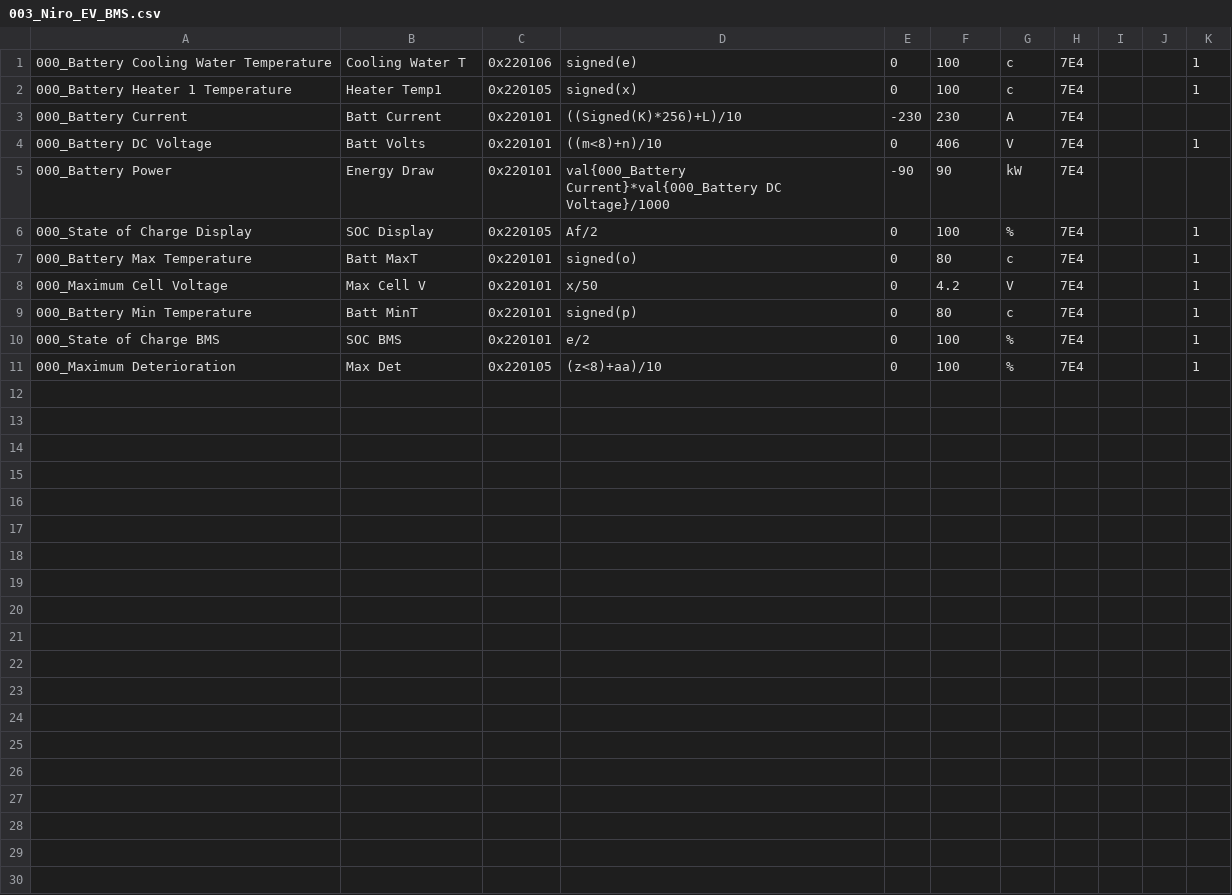
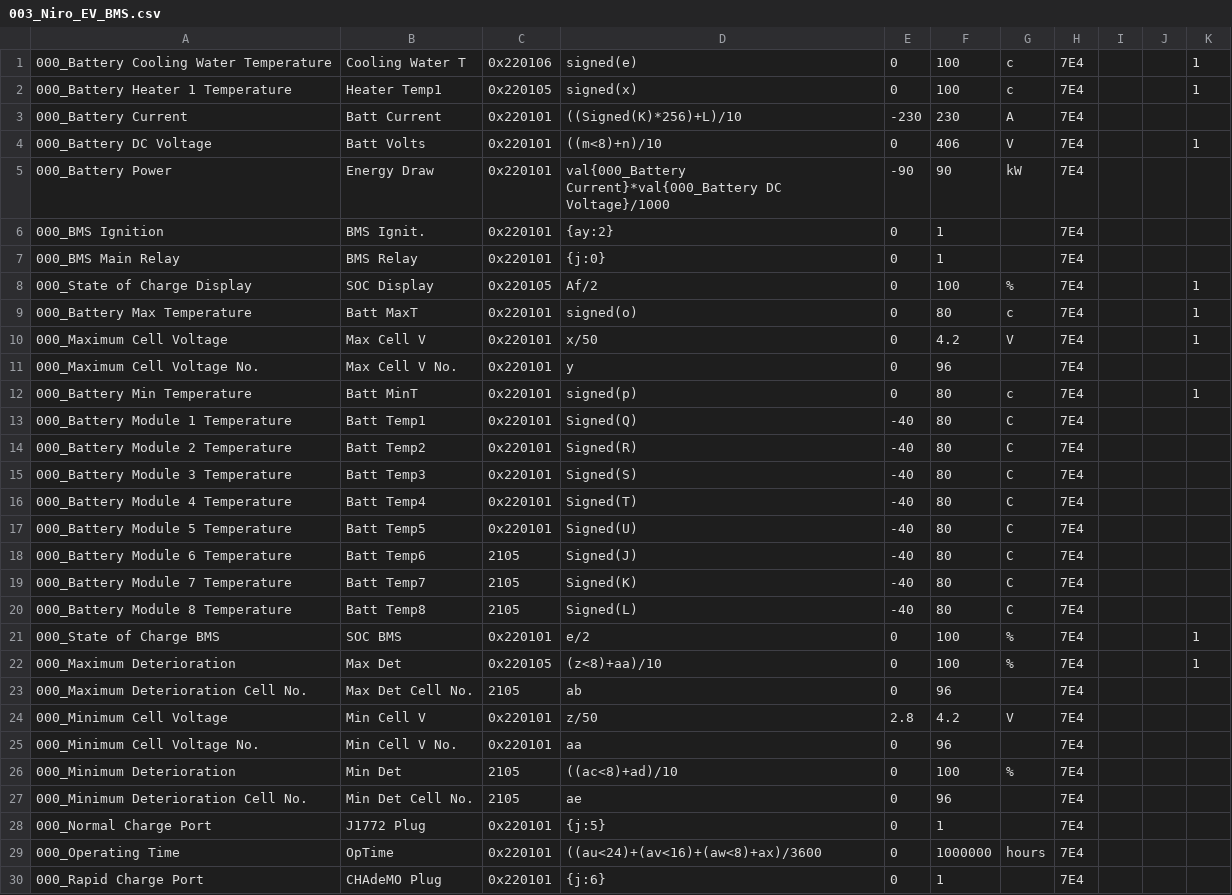
Before and after one commit to JejuSoul/OBD-PIDs-for-HKMC-EVs, a CSV file: Kia Niro EV/extendedpids/003_Niro_EV_BMS.csv, drawn as a sheet; the diff names each change by its address in the sheet, - before the commit and + after, or states it on an @@ line.

Commit message:
Add Niro EV BMS pids (not verified yet)

```diff
--- a/Kia Niro EV/extendedpids/003_Niro_EV_BMS.csv
+++ b/Kia Niro EV/extendedpids/003_Niro_EV_BMS.csv
+row 6: 000_BMS Ignition | BMS Ignit. | 0x220101 | {ay:2} | 0 | 1 |  | 7E4
+row 7: 000_BMS Main Relay | BMS Relay | 0x220101 | {j:0} | 0 | 1 |  | 7E4
+row 11: 000_Maximum Cell Voltage No. | Max Cell V No. | 0x220101 | y | 0 | 96 |  | 7E4
+row 13: 000_Battery Module 1 Temperature | Batt Temp1 | 0x220101 | Signed(Q) | -40 | 80 | C | 7E4
+row 14: 000_Battery Module 2 Temperature | Batt Temp2 | 0x220101 | Signed(R) | -40 | 80 | C | 7E4
+row 15: 000_Battery Module 3 Temperature | Batt Temp3 | 0x220101 | Signed(S) | -40 | 80 | C | 7E4
+row 16: 000_Battery Module 4 Temperature | Batt Temp4 | 0x220101 | Signed(T) | -40 | 80 | C | 7E4
+row 17: 000_Battery Module 5 Temperature | Batt Temp5 | 0x220101 | Signed(U) | -40 | 80 | C | 7E4
+row 18: 000_Battery Module 6 Temperature | Batt Temp6 | 2105 | Signed(J) | -40 | 80 | C | 7E4
+row 19: 000_Battery Module 7 Temperature | Batt Temp7 | 2105 | Signed(K) | -40 | 80 | C | 7E4
+row 20: 000_Battery Module 8 Temperature | Batt Temp8 | 2105 | Signed(L) | -40 | 80 | C | 7E4
+row 23: 000_Maximum Deterioration Cell No. | Max Det Cell No. | 2105 | ab | 0 | 96 |  | 7E4
+row 24: 000_Minimum Cell Voltage | Min Cell V | 0x220101 | z/50 | 2.8 | 4.2 | V | 7E4
+row 25: 000_Minimum Cell Voltage No. | Min Cell V No. | 0x220101 | aa | 0 | 96 |  | 7E4
+row 26: 000_Minimum Deterioration | Min Det | 2105 | ((ac<8)+ad)/10 | 0 | 100 | % | 7E4
+row 27: 000_Minimum Deterioration Cell No. | Min Det Cell No. | 2105 | ae | 0 | 96 |  | 7E4
+row 28: 000_Normal Charge Port | J1772 Plug | 0x220101 | {j:5} | 0 | 1 |  | 7E4
+row 29: 000_Operating Time | OpTime | 0x220101 | ((au<24)+(av<16)+(aw<8)+ax)/3600 | 0 | 1000000 | hours | 7E4
+row 30: 000_Rapid Charge Port | CHAdeMO Plug | 0x220101 | {j:6} | 0 | 1 |  | 7E4
```
